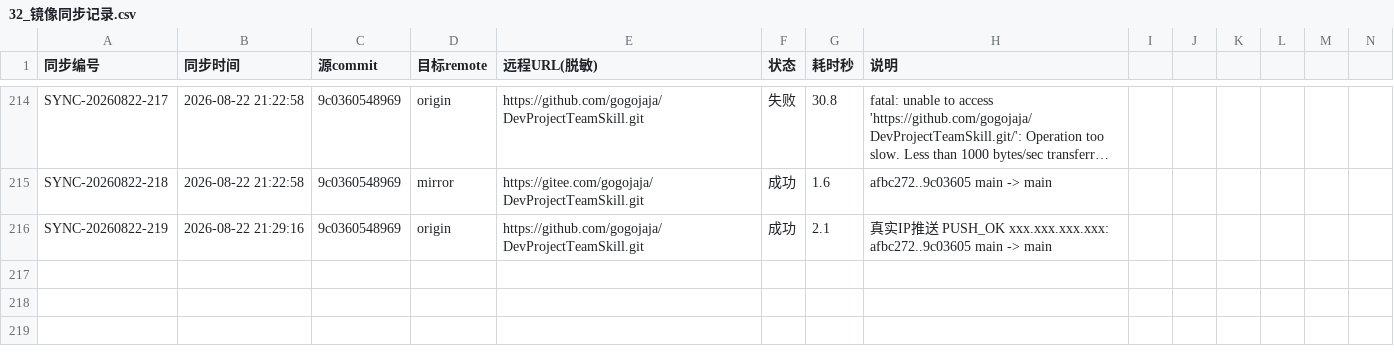
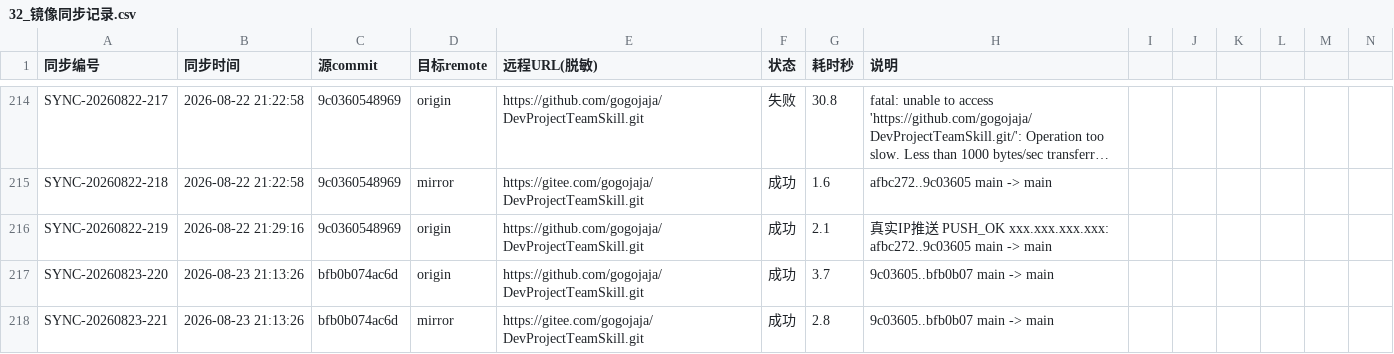
Before and after one commit to gogojaja/DevProjectTeamSkill, a CSV file: 台账/32_镜像同步记录.csv, drawn as a sheet; only a part is shown, gaps mark what is left out; long unchanged cells end in …; rows hold the shown columns only; the diff names each change by its address in the sheet, - before the commit and + after, or states it on an @@ line.

Commit message:
chore: 双推 origin(GitHub)+mirror(Gitee) 同步留痕

```diff
--- a/台账/32_镜像同步记录.csv
+++ b/台账/32_镜像同步记录.csv
+row 217: SYNC-20260823-220 | 2026-08-23 21:13:26 | bfb0b074ac6d | origin | https://github.com/gogojaja/DevProjectTeamSkill.git | 成功 | 3.7 | 9c03605..bfb0b07 main -> main
+row 218: SYNC-20260823-221 | 2026-08-23 21:13:26 | bfb0b074ac6d | mirror | https://gitee.com/gogojaja/DevProjectTeamSkill.git | 成功 | 2.8 | 9c03605..bfb0b07 main -> main
```
